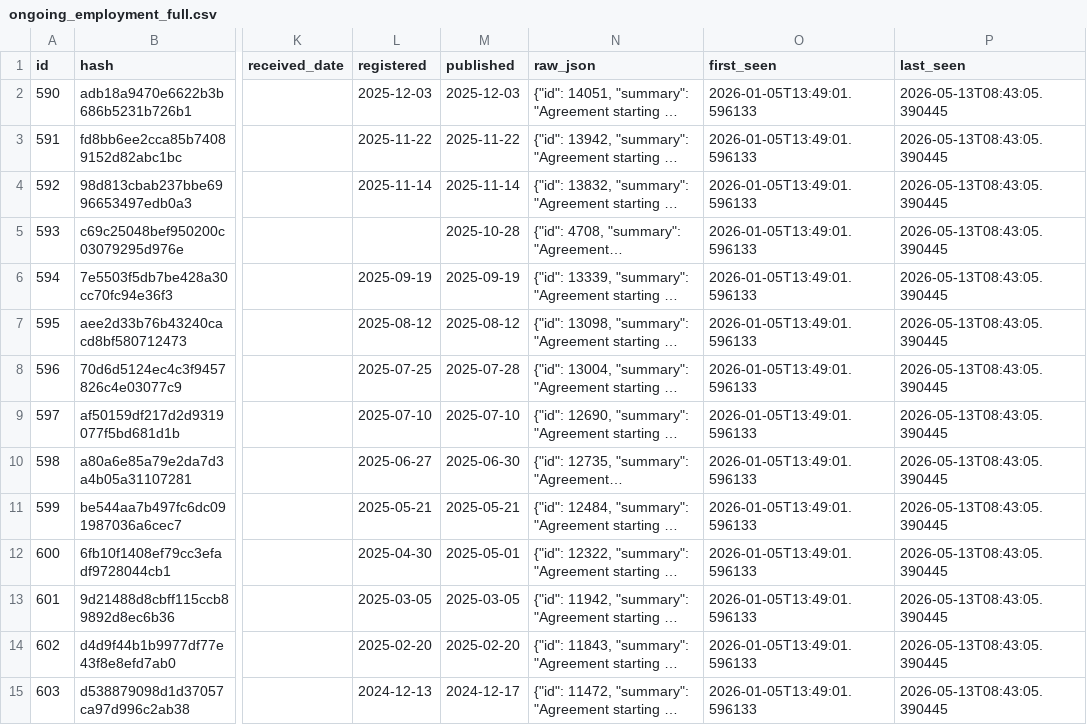
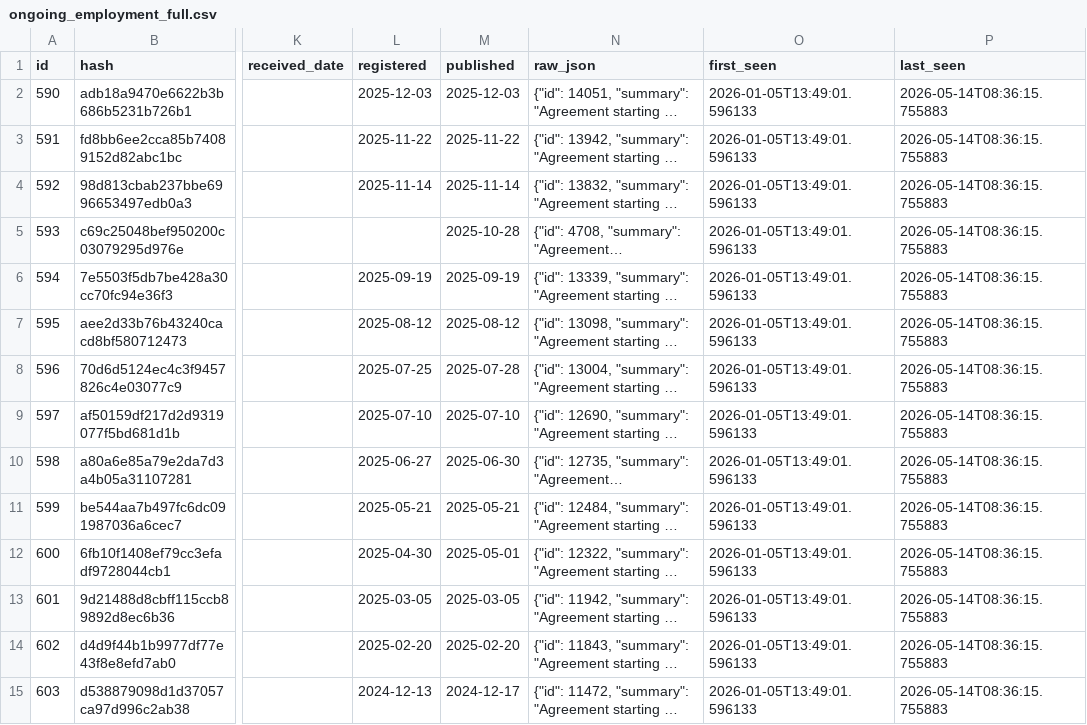
Before and after one commit to fwebb-ship-it/mp-earnings, a CSV file: outputs/ongoing_employment_full.csv, drawn as a sheet; only a part is shown, gaps mark what is left out; long unchanged cells end in …; the diff covers the shown part only; the diff names each change by its address in the sheet, - before the commit and + after, or states it on an @@ line.

```diff
--- a/outputs/ongoing_employment_full.csv
+++ b/outputs/ongoing_employment_full.csv
-P2:P15 (last_seen): 2026-05-13T08:43:05.390445
+P2:P15 (last_seen): 2026-05-14T08:36:15.755883
```
Also changed, not shown: 67 edited cells elsewhere in this file, outputs/ad_hoc_payments_full.csv, outputs/donations_full.csv, 2 other files.
